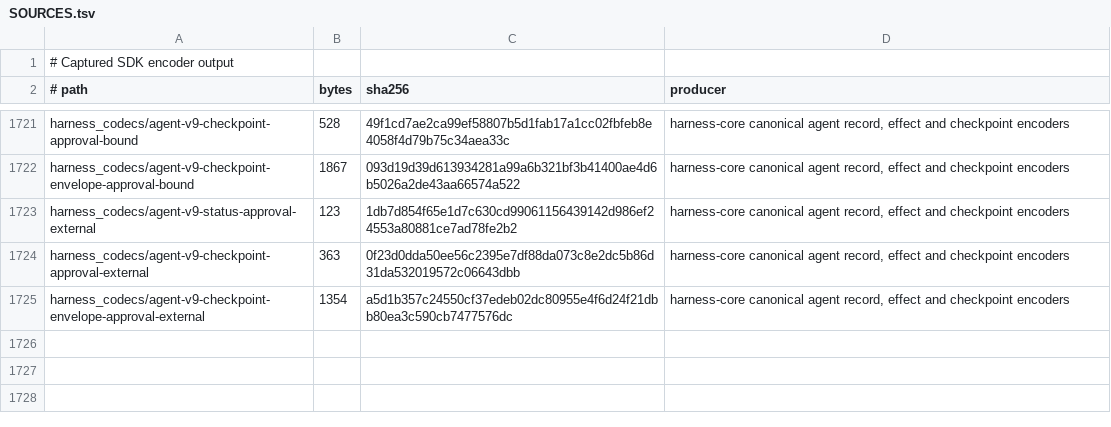
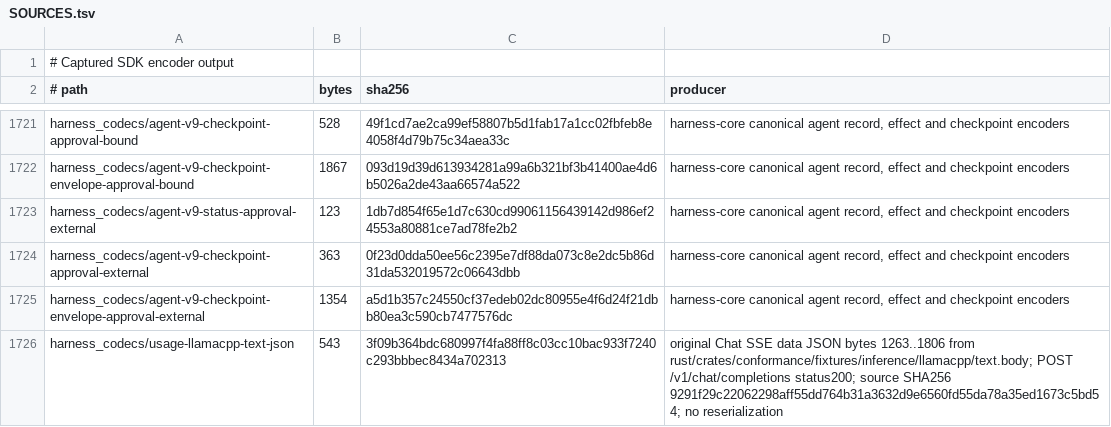
Before and after one commit to acyclic-labs/sdk, a TSV file: rust/codec-fuzz/corpus/SOURCES.tsv, drawn as a sheet; only a part is shown, gaps mark what is left out.

```diff
--- a/rust/codec-fuzz/corpus/SOURCES.tsv
+++ b/rust/codec-fuzz/corpus/SOURCES.tsv
@@ -1725 +1725,2 @@ harness_codecs/agent-v9-checkpoint-approval-external	363	0f23d0dda50ee56c2395e7d
 harness_codecs/agent-v9-checkpoint-envelope-approval-external	1354	a5d1b357c24550cf37edeb02dc80955e4f6d24f21dbb80ea3c590cb7477576dc	harness-core canonical agent record, effect and checkpoint encoders
+harness_codecs/usage-llamacpp-text-json	543	3f09b364bdc680997f4fa88ff8c03cc10bac933f7240c293bbbec8434a702313	original Chat SSE data JSON bytes 1263..1806 from rust/crates/conformance/fixtures/inference/llamacpp/text.body; POST /v1/chat/completions status200; source SHA256 9291f29c22062298aff55dd764b31a3632d9e6560fd55da78a35ed1673c5bd54; no reserialization
```
Also changed, not shown: 11 other files.
